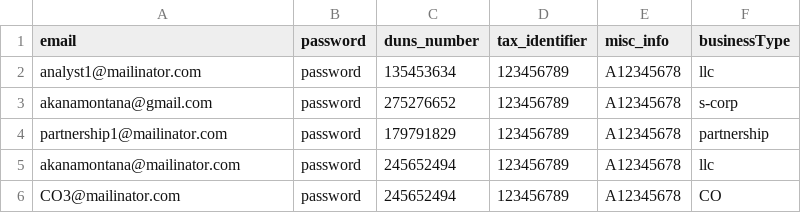
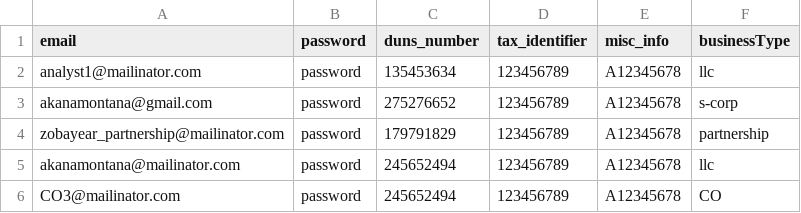
Before and after one commit to USDA-T/Web-Craw, a CSV file: src/main/resources/fixtures_development.csv, drawn as a sheet.

Commit message:
partnership test regression (#35)

```diff
--- a/src/main/resources/fixtures_development.csv
+++ b/src/main/resources/fixtures_development.csv
@@ -3,3 +3,3 @@ analyst1@mailinator.com,password,135453634,123456789,A12345678,llc
 akanamontana@gmail.com,password,275276652,123456789,A12345678,s-corp
-partnership1@mailinator.com,password,179791829,123456789,A12345678,partnership
+zobayear_partnership@mailinator.com,password,179791829,123456789,A12345678,partnership
 akanamontana@mailinator.com,password,245652494,123456789,A12345678,llc
```
Also changed, not shown: 3 other files.
